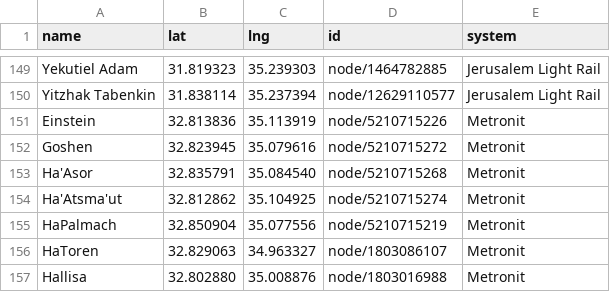
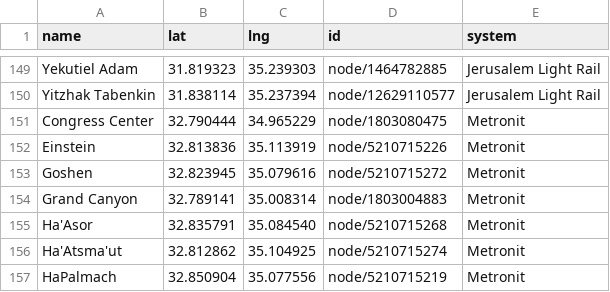
Before and after one commit to asmithrsa/tag-israel-stations, a CSV file: stations.csv, drawn as a sheet; only a part is shown, gaps mark what is left out; the shorter side is filled out with more unchanged rows.

Commit message:
Add Grand Canyon and Congress Center Metronit stations
Congress Center is the Fliman stop (lines 1 and 4), not the Kdoshe Jassy one on
line 3. Grand Canyon is the Simha Golan pair on line 4; the Grand Canyon/Ruppin node
carries no Metronit line and is excluded.

199 -> 201 stations.

```diff
--- a/stations.csv
+++ b/stations.csv
@@ -150,4 +150,6 @@ Yekutiel Adam,31.819323,35.239303,node/1464782885,Jerusalem Light Rail
 Yitzhak Tabenkin,31.838114,35.237394,node/12629110577,Jerusalem Light Rail
+Congress Center,32.790444,34.965229,node/1803080475,Metronit
 Einstein,32.813836,35.113919,node/5210715226,Metronit
 Goshen,32.823945,35.079616,node/5210715272,Metronit
+Grand Canyon,32.789141,35.008314,node/1803004883,Metronit
 Ha'Asor,32.835791,35.084540,node/5210715268,Metronit
```
Also changed, not shown: 2 other files.
